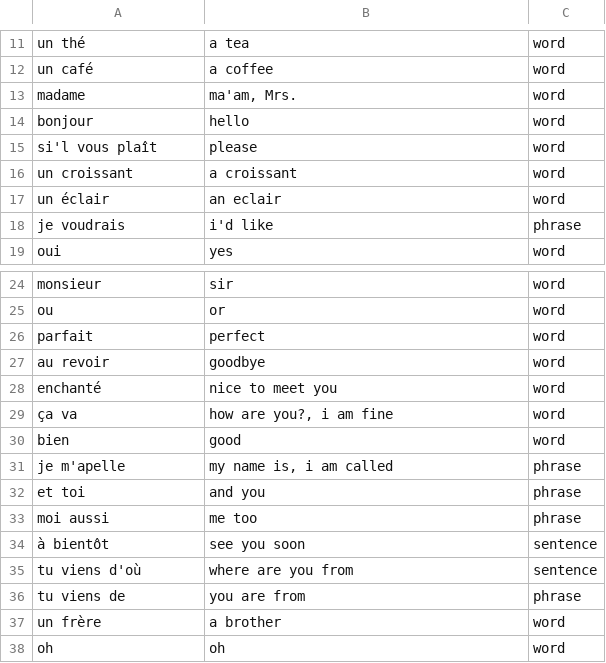
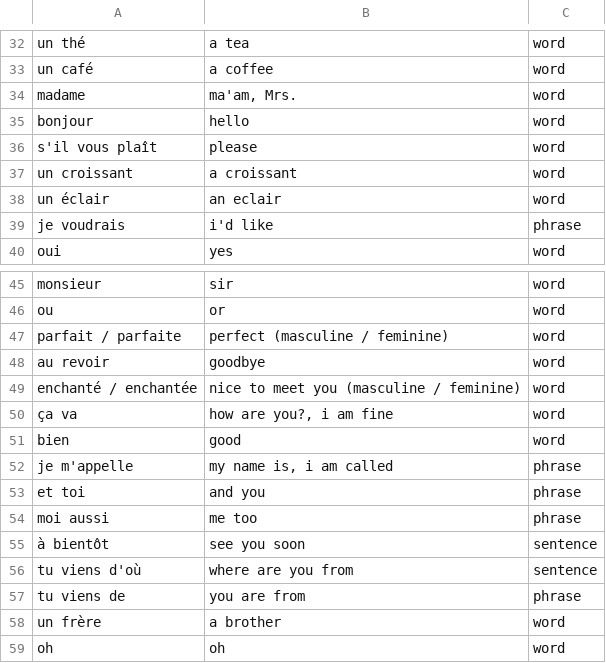
Before and after one commit to kellyklma/bleuolingo, a CSV file: public/bleuolingo_sample_cards.csv, drawn as a sheet; only a part is shown, gaps mark what is left out; the diff covers the shown part only.

Commit message:
fix and add sample csv cards

```diff
--- a/public/bleuolingo_sample_cards.csv
+++ b/public/bleuolingo_sample_cards.csv
@@ -14,3 +35,3 @@ madame,"ma'am, Mrs.",word
 bonjour,hello,word
-si'l vous plaît,please,word
+s'il vous plaît,please,word
 un croissant,a croissant,word
@@ -25,8 +46,8 @@ monsieur,sir,word
 ou,or,word
-parfait,perfect,word
+parfait / parfaite,perfect (masculine / feminine),word
 au revoir,goodbye,word
-enchanté,nice to meet you,word
+enchanté / enchantée,nice to meet you (masculine / feminine),word
 ça va,"how are you?, i am fine",word
 bien,good,word
-je m'apelle,"my name is, i am called",phrase
+je m'appelle,"my name is, i am called",phrase
 et toi,and you,phrase
```
Also changed, not shown: 13 added rows, 2 removed rows, 21 moved rows and 3 edited cells elsewhere in this file.
